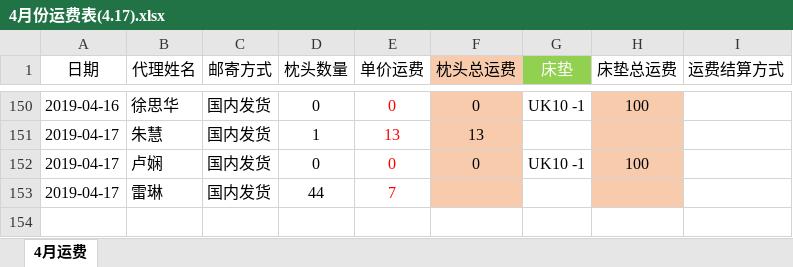
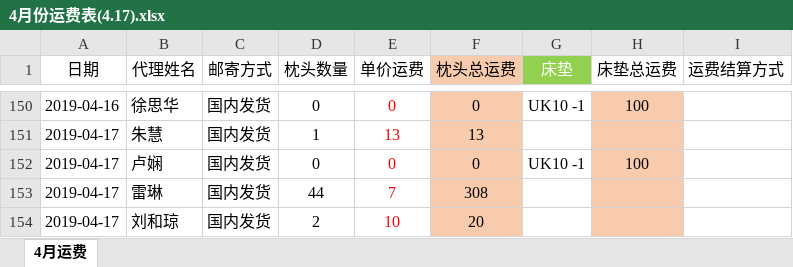
Before and after one commit to uoolatex/file, an Excel workbook: 4月/4月份运费表(4.17).xlsx, sheet 4月运费, drawn as a sheet; only a part is shown, gaps mark what is left out; values as stored, in another font and other column widths than the file's, no borders; the diff names each change by its address in the sheet, - before the commit and + after, or states it on an @@ line.

```diff
--- a/4月/4月份运费表(4.17).xlsx (sheet 4月运费)
+++ b/4月/4月份运费表(4.17).xlsx (sheet 4月运费)
-F153 (枕头总运费): (empty)
+F153 (枕头总运费): 308
+row 154: 2019-04-17 | 刘和琼 | 国内发货 | 2 | 10 | 20
```
Also changed, not shown: 4月/4月份客户发货需求(4.17).xlsx, 客户资金明细(更新4.17).xlsx, 3 other files.
